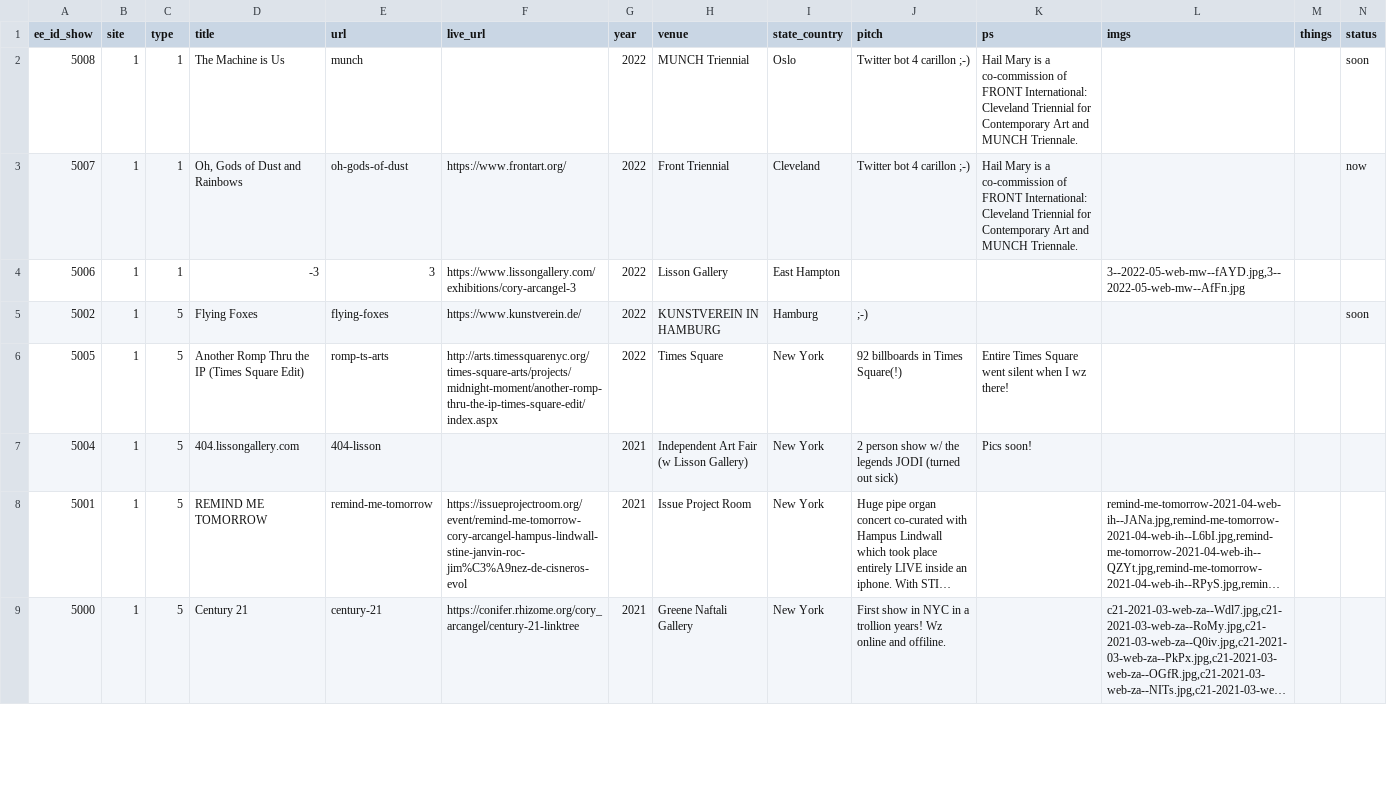
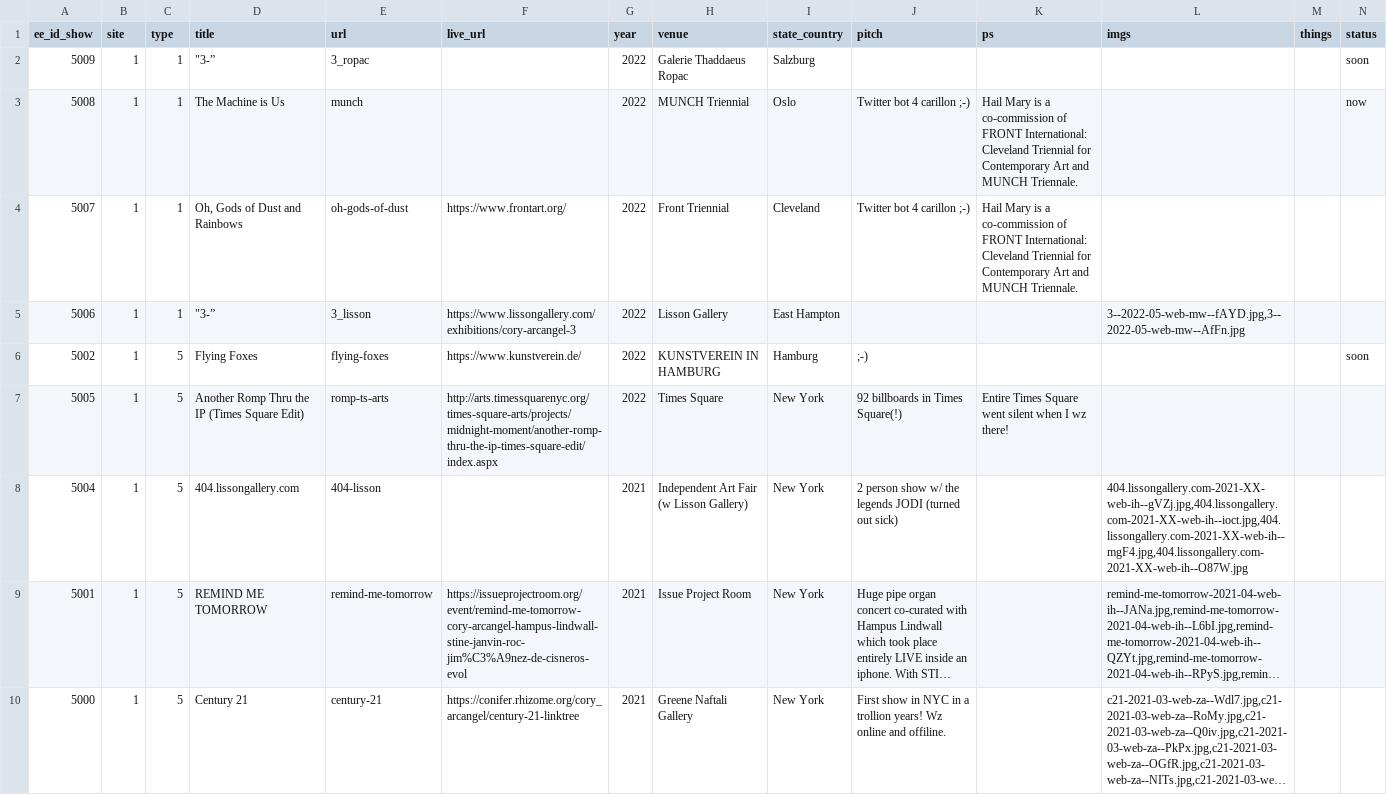
Before and after one commit to coryarcangel/coryarcangel.com, a CSV file: _data/shows.csv, drawn as a sheet; only a part is shown; long unchanged cells end in …; addresses are those after the commit; the diff names each change by its address in the sheet, - before the commit and + after, or states it on an @@ line.

```diff
--- a/_data/shows.csv
+++ b/_data/shows.csv
+row 2: 5009 | 1 | 1 | "3-” | 3_ropac |  | 2022 | Galerie Thaddaeus Ropac | Salzburg |  |  |  |  | soon
-N3 (status): soon
+N3 (status): now
-N4 (status): now
+N4 (status): (empty)
-D5 (title): -3
+D5 (title): "3-”
-E5 (url): 3
+E5 (url): 3_lisson
-K8 (ps): Pics soon!
+K8 (ps): (empty)
-L8 (imgs): (empty)
+L8 (imgs): 404.lissongallery.com-2021-XX-web-ih--gVZj.jpg,404.lissongallery.com-2021-XX-web-ih--ioct.jpg,404.lissongallery.com-2021-XX-web-ih--mgF4.jpg,404.lissongallery.com-2021-XX-web-ih--O87W.jpg
```
Also changed, not shown: _data/things.csv, 12 other files.
